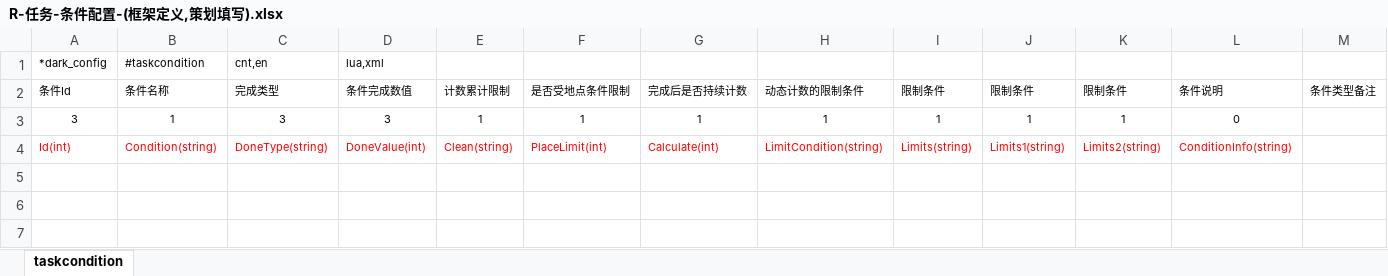
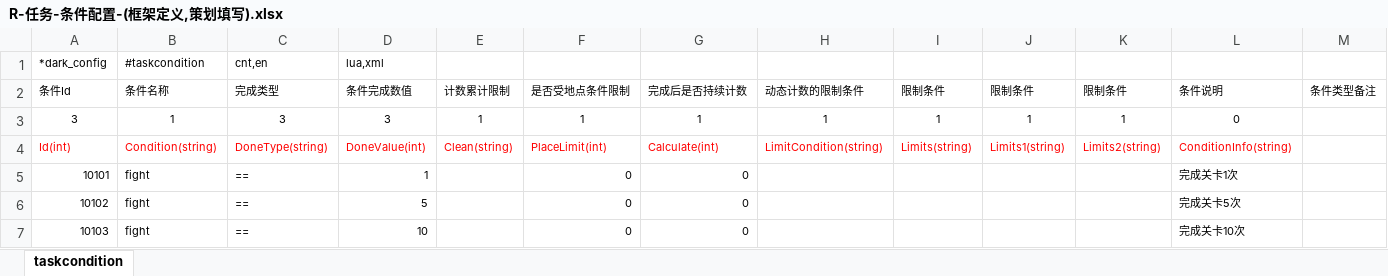
Before and after one commit to lori227/Fighter, an Excel workbook: Resource/excel/R-任务-条件配置-(框架定义,策划填写).xlsx, sheet taskcondition, drawn as a sheet; values as stored, in another font and other column widths than the file's, no borders; conditional formats not drawn; the diff names each change by its address in the sheet, - before the commit and + after, or states it on an @@ line.

```diff
--- a/Resource/excel/R-任务-条件配置-(框架定义,策划填写).xlsx (sheet taskcondition)
+++ b/Resource/excel/R-任务-条件配置-(框架定义,策划填写).xlsx (sheet taskcondition)
+row 5: 10101 | fight | == | 1 |  | 0 | 0 |  |  |  |  | 完成关卡1次
+row 6: 10102 | fight | == | 5 |  | 0 | 0 |  |  |  |  | 完成关卡5次
+row 7: 10103 | fight | == | 10 |  | 0 | 0 |  |  |  |  | 完成关卡10次
```
Also changed, not shown: Resource/excel/K-框架-条件定义-(框架定义,后端维护).xlsx, Resource/excel/R-任务-任务配置-(框架定义,策划填写).xlsx, 6 other files.
